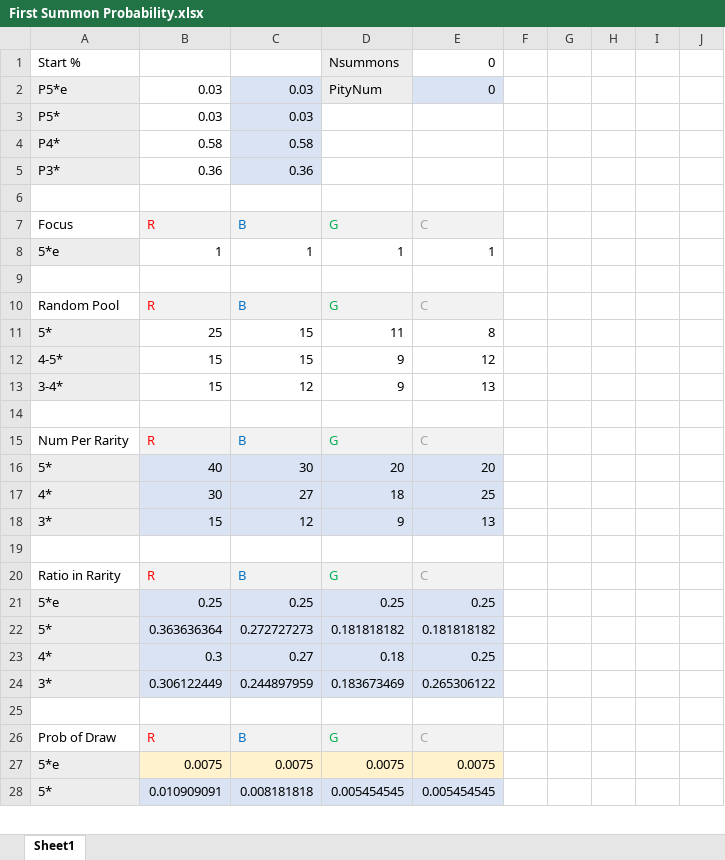
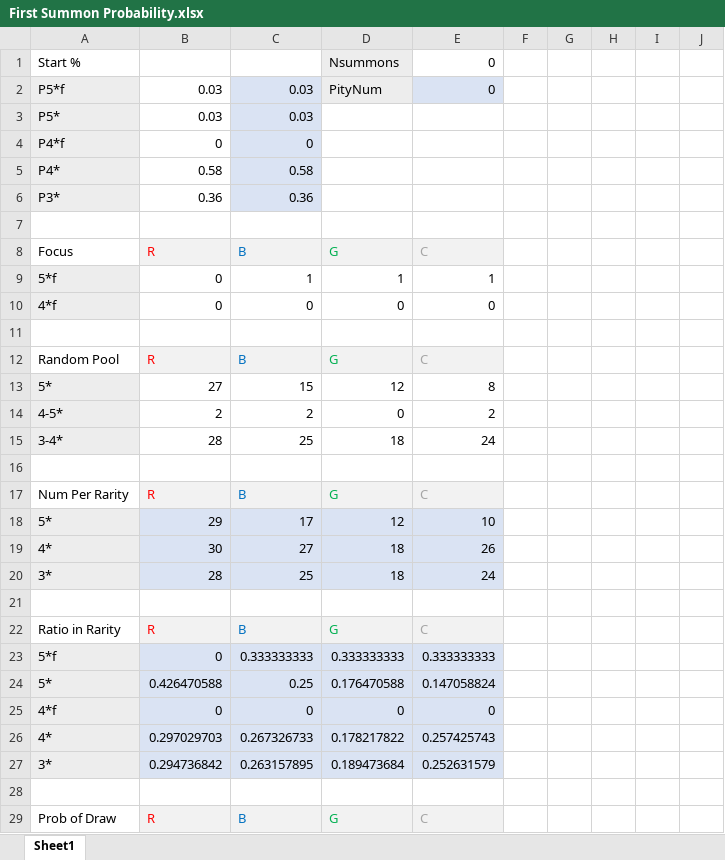
Before and after one commit to igfod13/FEH-Orb-Cost-Simulator, an Excel workbook: First Summon Probability.xlsx, sheet Sheet1, drawn as a sheet; only a part is shown; values as stored, in another font and other column widths than the file's, no borders; removed rows and columns are numbered as before the commit, all else as after; the diff covers the shown part only; the diff names each change by its address in the sheet, - before the commit and + after, or states it on an @@ line.

```diff
--- a/First Summon Probability.xlsx (sheet Sheet1)
+++ b/First Summon Probability.xlsx (sheet Sheet1)
-A2: P5*e
+A2: P5*f
+row 4: P4*f | 0 | 0
-A9: 5*e
+A9: 5*f
-B9: 1
+B9: 0
+row 10: 4*f | 0 | 0 | 0 | 0
-B13: 25
+B13: 27
-D13: 11
+D13: 12
-row 12: 4-5* | 15 | 15 | 9 | 12
-row 13: 3-4* | 15 | 12 | 9 | 13
+row 14: 4-5* | 2 | 2 | 0 | 2
+row 15: 3-4* | 28 | 25 | 18 | 24
-row 16: 5* | 40 | 30 | 20 | 20
+row 18: 5* | 29 | 17 | 12 | 10
-E19: 25
+E19: 26
-row 18: 3* | 15 | 12 | 9 | 13
+row 20: 3* | 28 | 25 | 18 | 24
-row 21: 5*e | 0.25 | 0.25 | 0.25 | 0.25
-row 22: 5* | 0.363636364 | 0.272727273 | 0.181818182 | 0.181818182
-row 23: 4* | 0.3 | 0.27 | 0.18 | 0.25
-row 24: 3* | 0.306122449 | 0.244897959 | 0.183673469 | 0.265306122
+row 23: 5*f | 0 | 0.333333333 | 0.333333333 | 0.333333333
+row 24: 5* | 0.426470588 | 0.25 | 0.176470588 | 0.147058824
+row 25: 4*f | 0 | 0 | 0 | 0
+row 26: 4* | 0.297029703 | 0.267326733 | 0.178217822 | 0.257425743
+row 27: 3* | 0.294736842 | 0.263157895 | 0.189473684 | 0.252631579
-row 27: 5*e | 0.0075 | 0.0075 | 0.0075 | 0.0075
-row 28: 5* | 0.010909091 | 0.008181818 | 0.005454545 | 0.005454545
```
Also changed, not shown: 25 added rows, 11 removed rows, 18 edited cells and cell formats elsewhere in this sheet, formulas that keep their value, 4 other files.
